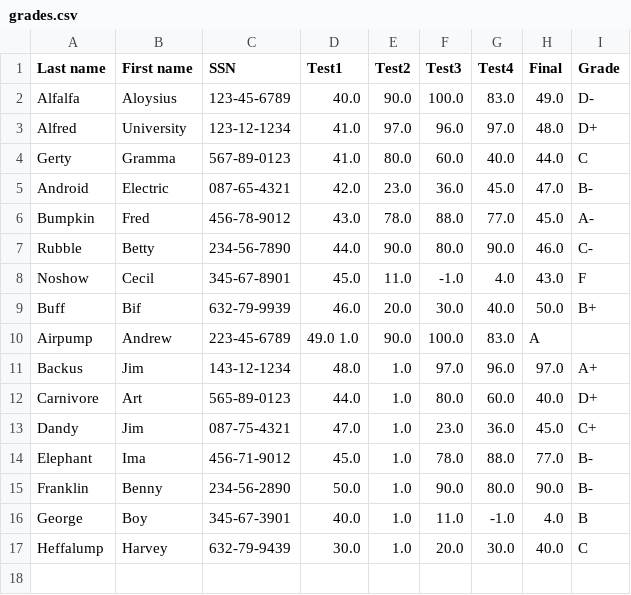
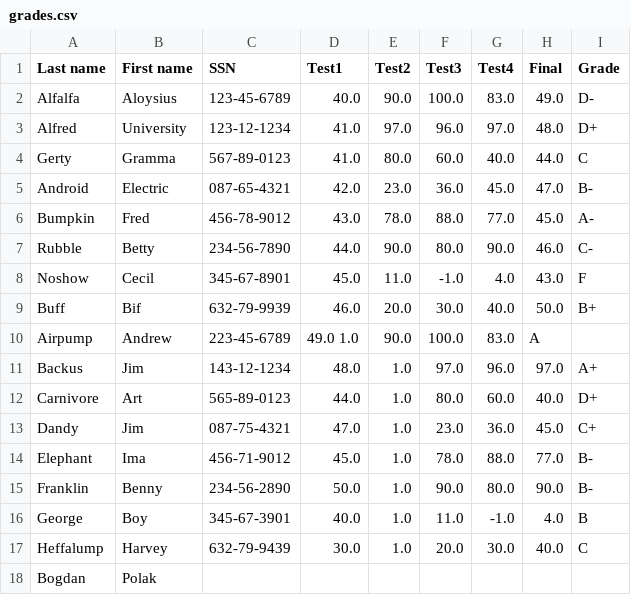
Before and after one commit to bogdanpolak/git-exercises, a CSV file: grades.csv, drawn as a sheet.

Commit message:
Added Bogdan Polak to grades.csv

```diff
--- a/grades.csv
+++ b/grades.csv
@@ -17 +17,2 @@
 "Heffalump", "Harvey",     "632-79-9439",   30.0,     1.0,    20.0,    30.0,    40.0,   "C"
+"Bogdan",    "Polak",
```
